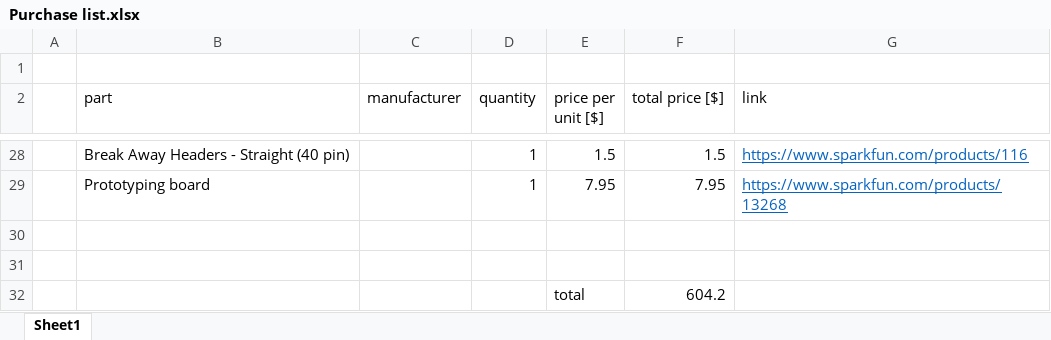
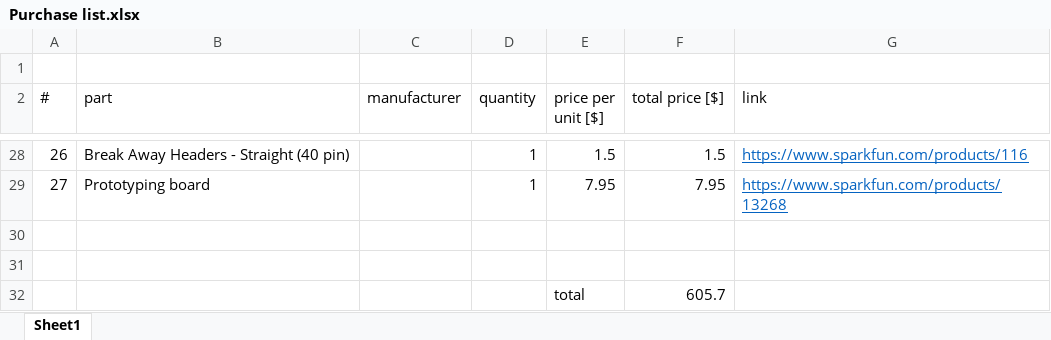
Before and after one commit to CuriosityLabTAU/Patricc, an Excel workbook: Hardware/Purchase list.xlsx, sheet Sheet1, drawn as a sheet; only a part is shown, gaps mark what is left out; values as stored, in another font and other column widths than the file's, no borders; the diff covers the shown part only; the diff names each change by its address in the sheet, - before the commit and + after, or states it on an @@ line.

```diff
--- a/Hardware/Purchase list.xlsx (sheet Sheet1)
+++ b/Hardware/Purchase list.xlsx (sheet Sheet1)
-A2: (empty)
+A2: #
-A28 (#): (empty)
+A28 (#): 26
-A29 (#): (empty)
+A29 (#): 27
-F32 (total price [$]): 604.2
+F32 (total price [$]): 605.7
```
Also changed, not shown: 32 edited cells elsewhere in this sheet.
